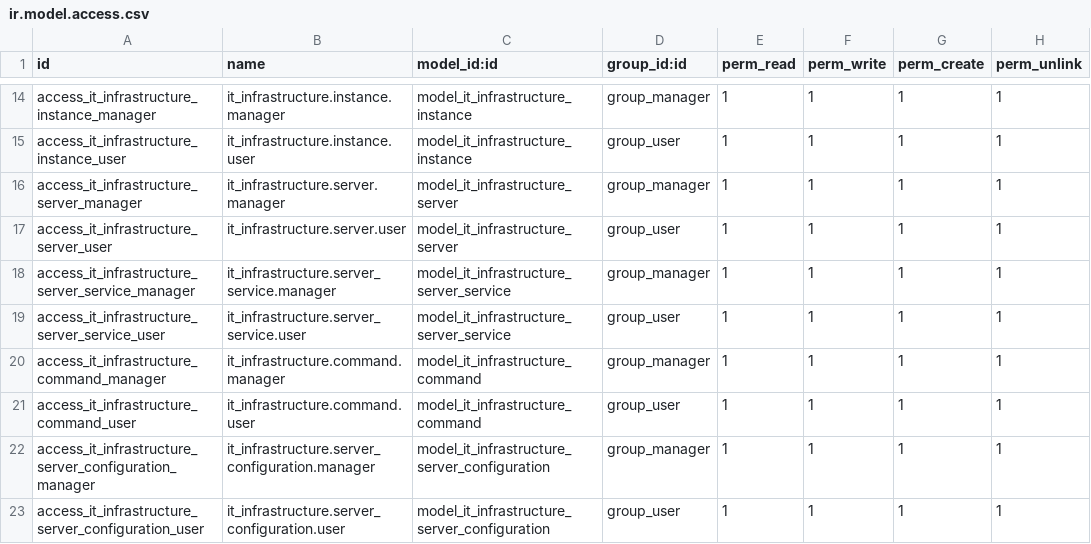
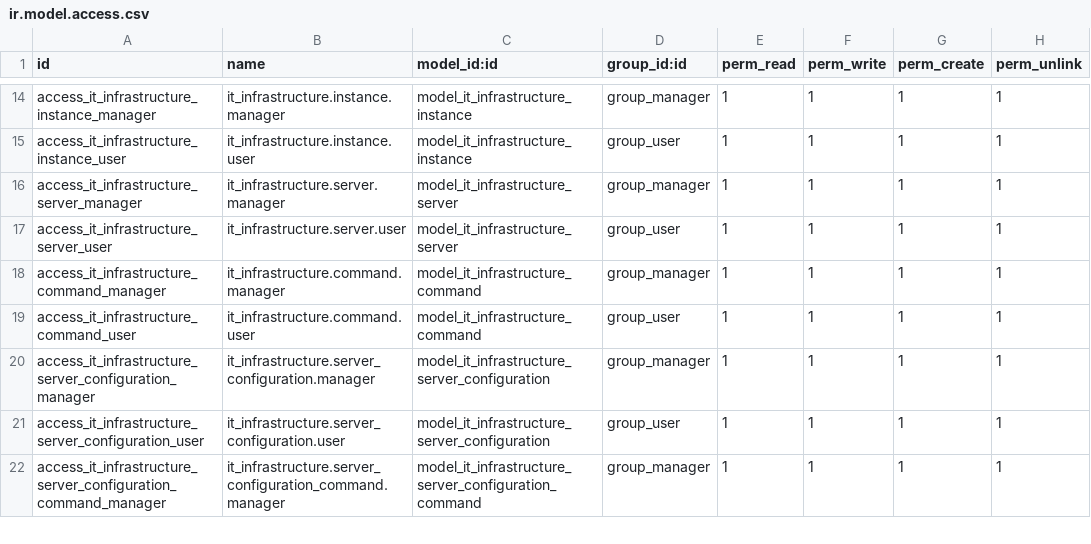
Before and after one commit to lisandrogallo/odoo-it-infra, a CSV file: it_infrastructure/security/ir.model.access.csv, drawn as a sheet; only a part is shown, gaps mark what is left out; the shorter side is filled out with more unchanged rows.

Commit message:
[DEL] Server service model

```diff
--- a/it_infrastructure/security/ir.model.access.csv
+++ b/it_infrastructure/security/ir.model.access.csv
@@ -17,4 +17,2 @@ access_it_infrastructure_server_manager,it_infrastructure.server.manager,model_i
 access_it_infrastructure_server_user,it_infrastructure.server.user,model_it_infrastructure_server,group_user,1,1,1,1
-access_it_infrastructure_server_service_manager,it_infrastructure.server_service.manager,model_it_infrastructure_server_service,group_manager,1,1,1,1
-access_it_infrastructure_server_service_user,it_infrastructure.server_service.user,model_it_infrastructure_server_service,group_user,1,1,1,1
 access_it_infrastructure_command_manager,it_infrastructure.command.manager,model_it_infrastructure_command,group_manager,1,1,1,1
```
Also changed, not shown: 3 other files.
